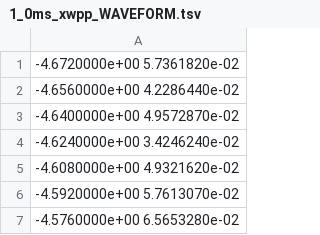
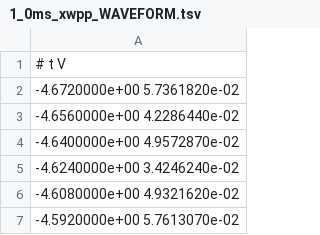
Before and after one commit to andsunds/School, a TSV file: figures/example-waveform/1_0ms_xwpp_WAVEFORM.tsv, drawn as a sheet; only a part is shown; the shorter side is filled out with more unchanged rows.

```diff
--- a/figures/example-waveform/1_0ms_xwpp_WAVEFORM.tsv
+++ b/figures/example-waveform/1_0ms_xwpp_WAVEFORM.tsv
@@ -1 +1,2 @@
+#  t               V
   -4.6720000e+00   5.7361820e-02
```
Also changed, not shown: 17 other files.
